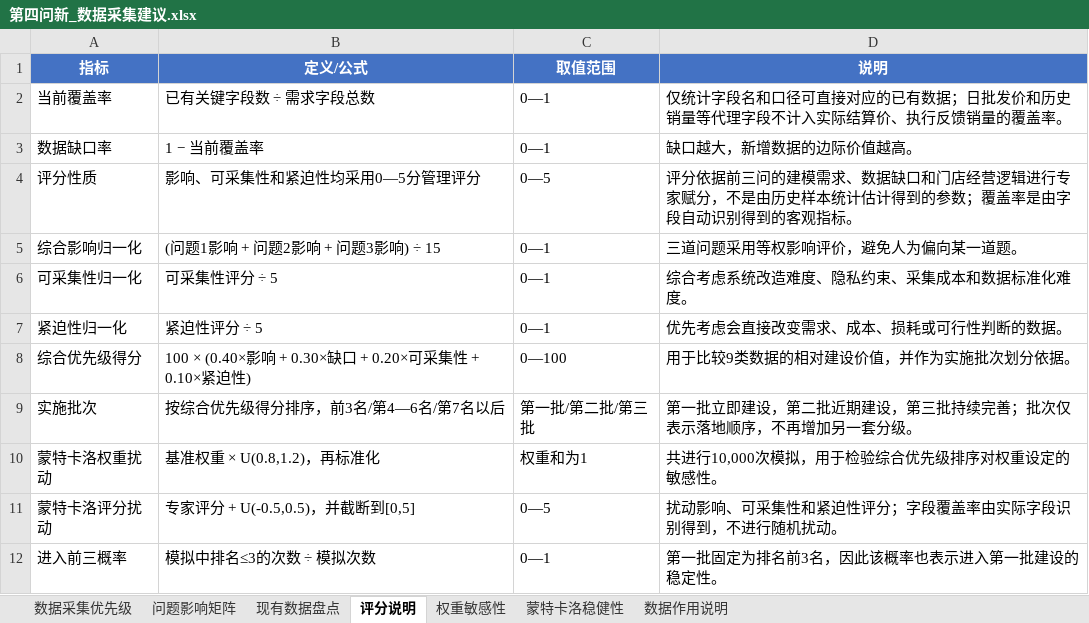
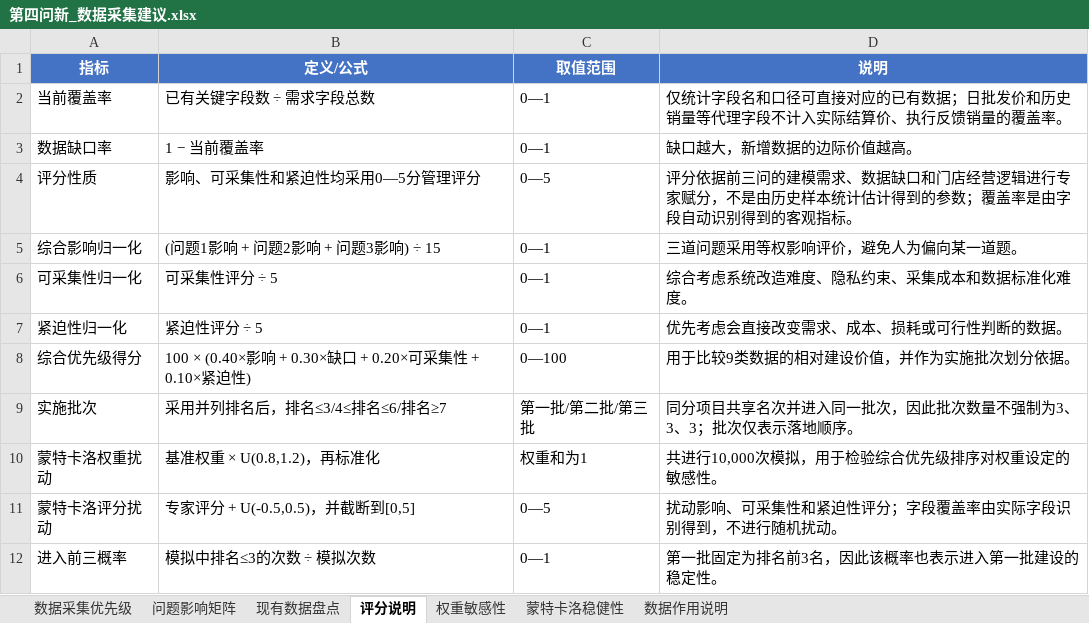
Before and after one commit to love-orange-biu/2023-C-, an Excel workbook: python/第四问新/第四问新_数据采集建议.xlsx, sheet 评分说明, drawn as a sheet; values as stored, in another font and other column widths than the file's, no borders; the diff names each change by its address in the sheet, - before the commit and + after, or states it on an @@ line.

```diff
--- a/python/第四问新/第四问新_数据采集建议.xlsx (sheet 评分说明)
+++ b/python/第四问新/第四问新_数据采集建议.xlsx (sheet 评分说明)
-B9 (定义/公式): 按综合优先级得分排序，前3名/第4—6名/第7名以后
+B9 (定义/公式): 采用并列排名后，排名≤3/4≤排名≤6/排名≥7
-D9 (说明): 第一批立即建设，第二批近期建设，第三批持续完善；批次仅表示落地顺序，不再增加另一套分级。
+D9 (说明): 同分项目共享名次并进入同一批次，因此批次数量不强制为3、3、3；批次仅表示落地顺序。
```
Also changed, not shown: sheet 蒙特卡洛稳健性, sheet 权重敏感性, sheet 数据采集优先级, 4 other files.
